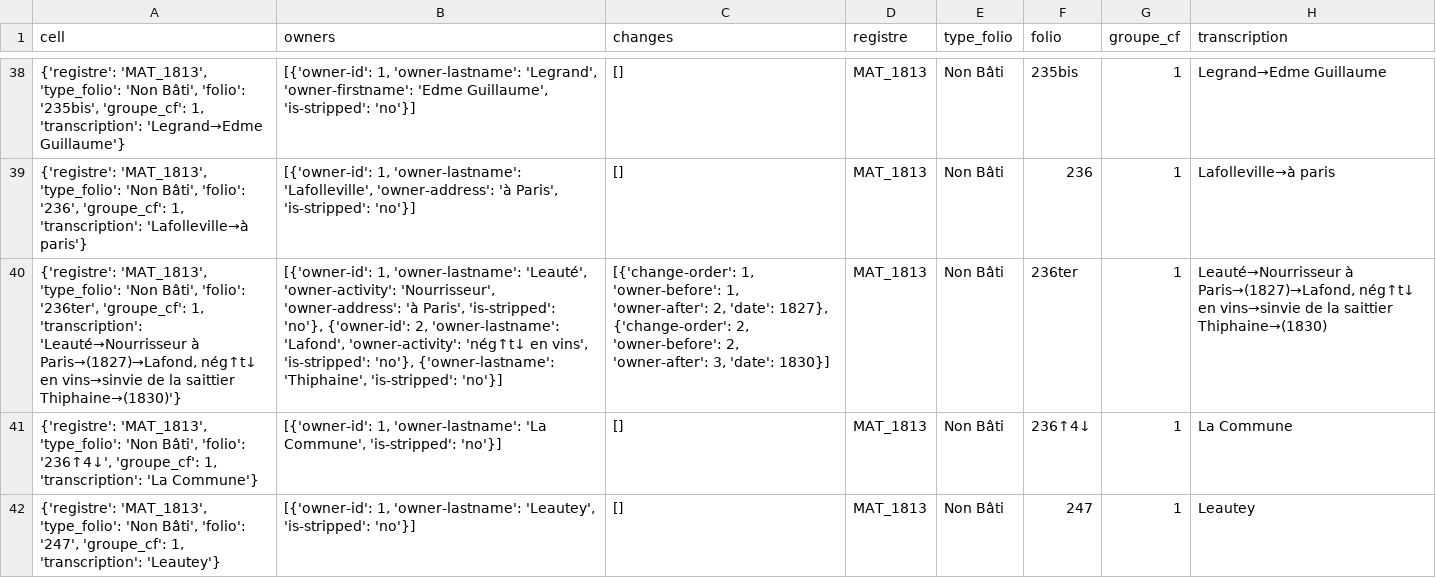
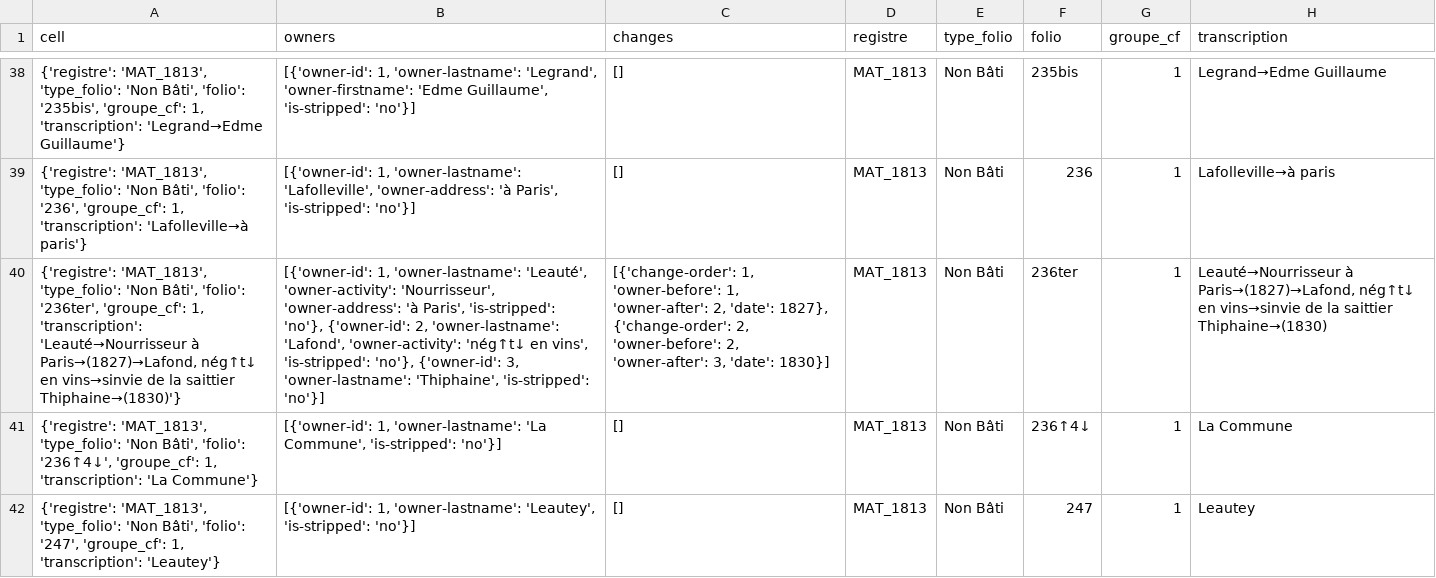
Before and after one commit to solenn-tl/ontologie-peuplement, a CSV file: owners_matrices.csv, drawn as a sheet; only a part is shown, gaps mark what is left out; the diff names each change by its address in the sheet, - before the commit and + after, or states it on an @@ line.

Commit message:
Update owners

```diff
--- a/owners_matrices.csv
+++ b/owners_matrices.csv
-B40 (owners): …'is-stripped': 'no'}, {'owner-lastname': 'Thiphaine', 'is-stripped':…
+B40 (owners): …'is-stripped': 'no'}, {'owner-id': 3, 'owner-lastname': 'Thiphaine', 'is-stripped':…
```
Also changed, not shown: data/gentilly/MAT_1848.csv, data/skos/SKOS_EVENTS.csv, 8 other files.
